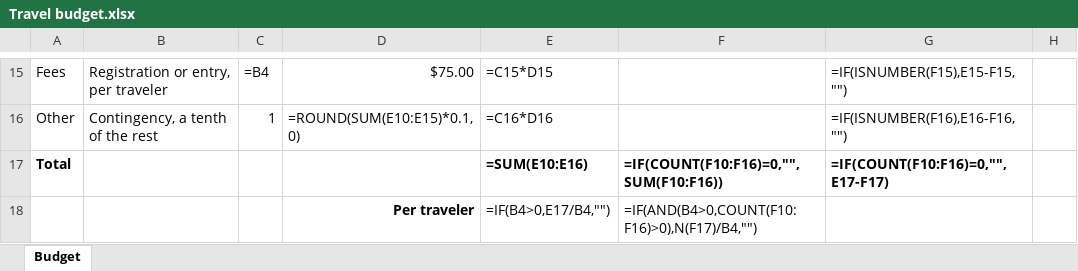
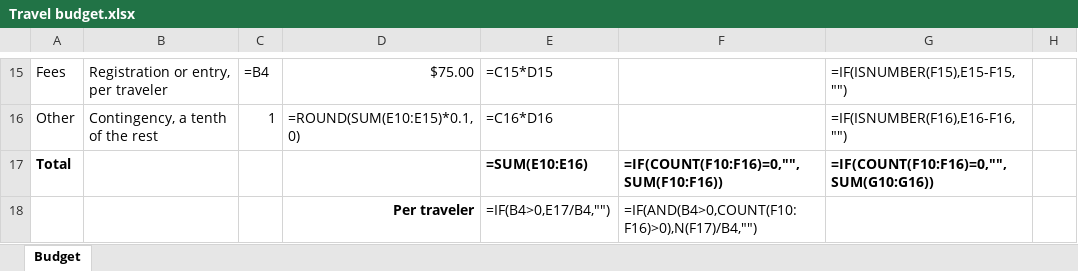
Before and after one commit to LandonDev/docket, an Excel workbook: resources/work-templates/purdue/Travel budget.xlsx, sheet Budget, drawn as a sheet; only a part is shown, gaps mark what is left out; values as stored, in another font and other column widths than the file's, no borders; formulas are shown in place of their values; the diff names each change by its address in the sheet, - before the commit and + after, or states it on an @@ line.

```diff
--- a/resources/work-templates/purdue/Travel budget.xlsx (sheet Budget)
+++ b/resources/work-templates/purdue/Travel budget.xlsx (sheet Budget)
-G17: =IF(COUNT(F10:F16)=0,"",E17-F17)
+G17: =IF(COUNT(F10:F16)=0,"",SUM(G10:G16))
```
Also changed, not shown: resources/work-templates/cosmic/Release checklist.xlsx, resources/work-templates/hypixel/Shot list.xlsx, 24 other files.
